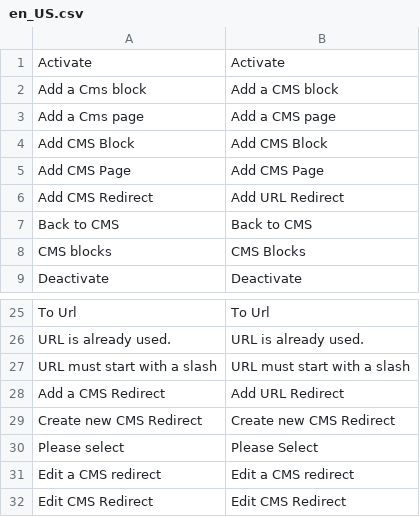
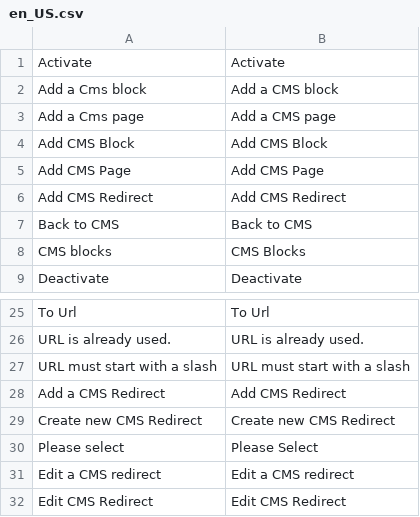
Before and after one commit to spryker/cms, a CSV file: data/translation/Zed/en_US.csv, drawn as a sheet; only a part is shown, gaps mark what is left out; the diff names each change by its address in the sheet, - before the commit and + after, or states it on an @@ line.

```diff
--- a/data/translation/Zed/en_US.csv
+++ b/data/translation/Zed/en_US.csv
-B6: Add URL Redirect
+B6: Add CMS Redirect
-B28: Add URL Redirect
+B28: Add CMS Redirect
```
Also changed, not shown: data/translation/Zed/de_DE.csv.
